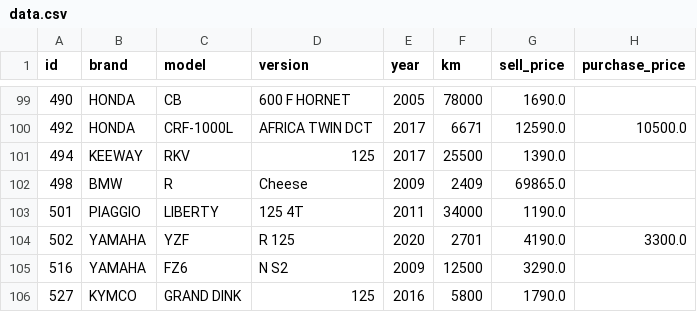
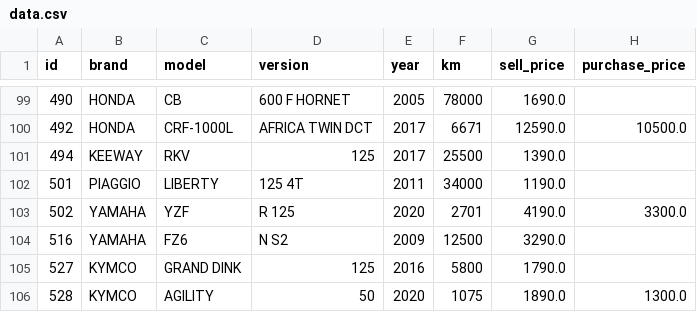
Before and after one commit to vvsvictor/HackUPC22, a CSV file: data.csv, drawn as a sheet; only a part is shown, gaps mark what is left out; the shorter side is filled out with more unchanged rows; the diff names each change by its address in the sheet, - before the commit and + after, or states it on an @@ line.

Commit message:
Remove outliers

```diff
--- a/data.csv
+++ b/data.csv
-row 102: 498 | BMW | R | Cheese | 2009 | 2409 | 69865.0
```
